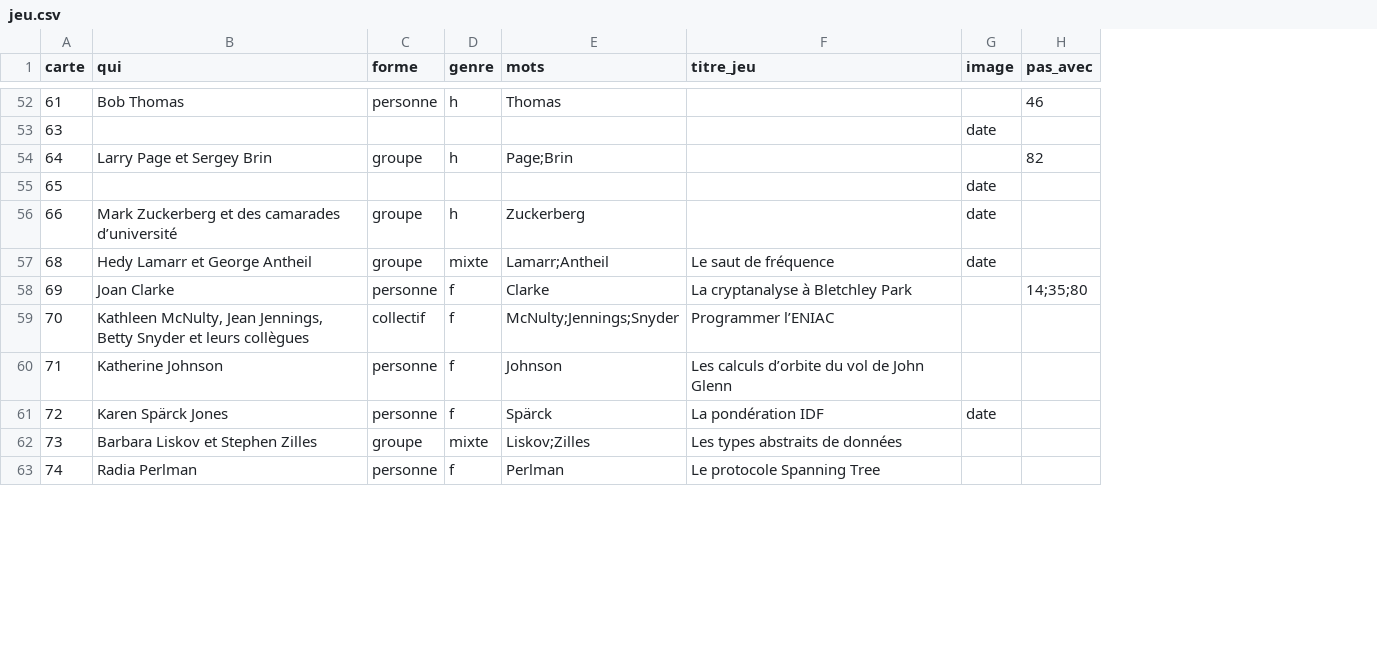
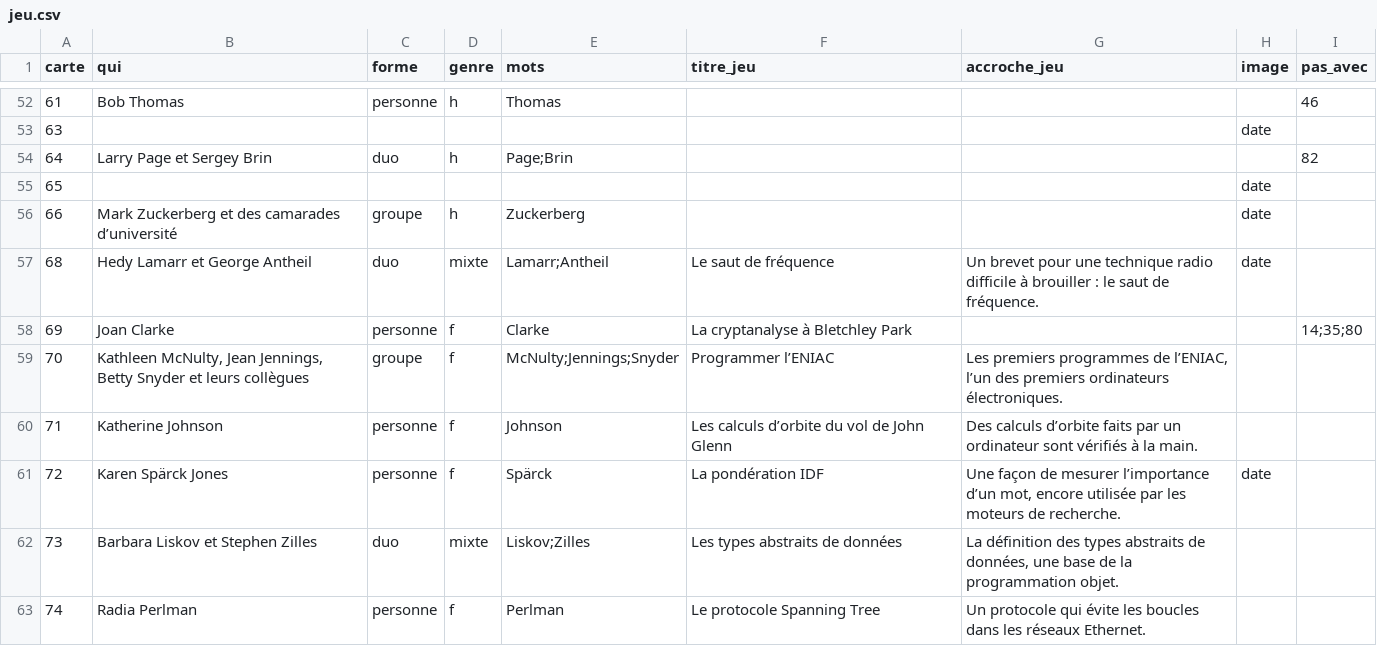
Before and after one commit to babash/TimelineNSI, a CSV file: data/jeu.csv, drawn as a sheet; only a part is shown, gaps mark what is left out; the diff covers the shown part only; the diff names each change by its address in the sheet, - before the commit and + after, or states it on an @@ line.

```diff
--- a/data/jeu.csv
+++ b/data/jeu.csv
+column G (accroche_jeu), rows 57-63: Un brevet pour une technique radio difficile à brouiller : le saut de fréquence. |  | Les premiers programmes de l’ENIAC, l’un des premiers ordinateurs électroniques. | Des calculs d’orbite faits par un ordinateur sont vérifiés à la main. | Une façon de mesurer l’importance d’un mot, encore utilisée par les moteurs de recherche. | La définition des types abstraits de données, une base de la programmation objet. | Un protocole qui évite les boucles dans les réseaux Ethernet.
-C54 (forme): groupe
+C54 (forme): duo
-C57 (forme): groupe
+C57 (forme): duo
-C59 (forme): collectif
+C59 (forme): groupe
-C62 (forme): groupe
+C62 (forme): duo
```
Also changed, not shown: 10 edited cells elsewhere in this file, 5 other files.
